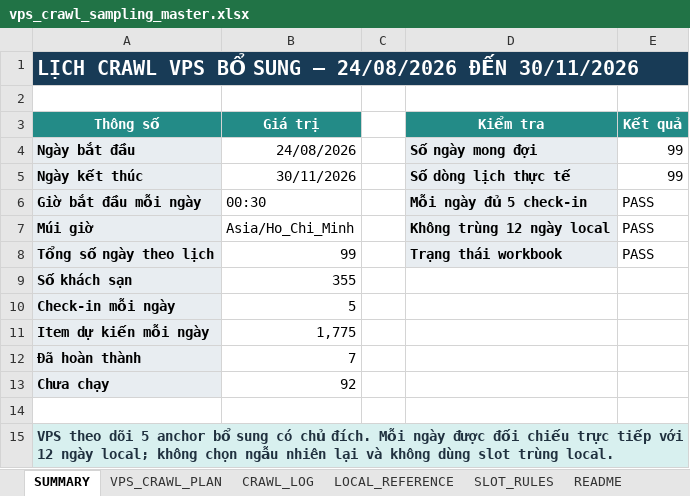
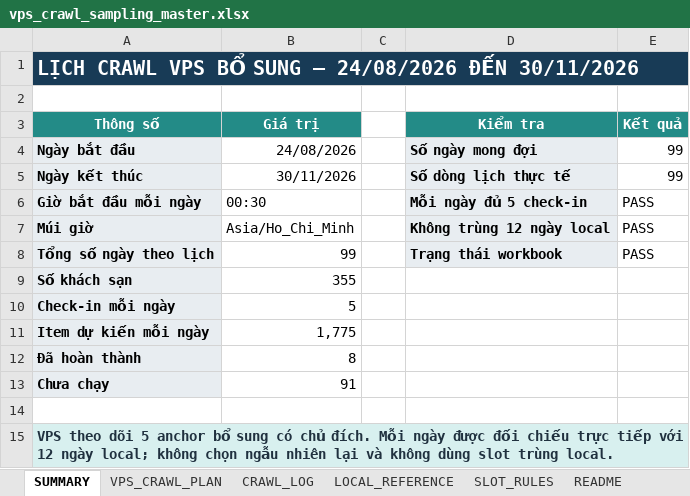
Before and after one commit to Andnm/capstone-master, an Excel workbook: outputs/vps-crawl-planner-20260823/vps_crawl_sampling_master.xlsx, sheet SUMMARY, drawn as a sheet; values as stored, in another font and other column widths than the file's, no borders; conditional formats not drawn; the diff names each change by its address in the sheet, - before the commit and + after, or states it on an @@ line.

```diff
--- a/outputs/vps-crawl-planner-20260823/vps_crawl_sampling_master.xlsx (sheet SUMMARY)
+++ b/outputs/vps-crawl-planner-20260823/vps_crawl_sampling_master.xlsx (sheet SUMMARY)
-B12 (Giá trị): 7
+B12 (Giá trị): 8
-B13 (Giá trị): 92
+B13 (Giá trị): 91
```
Also changed, not shown: sheet CRAWL_LOG, sheet VPS_CRAWL_PLAN, outputs/crawl-data-planner-20260816/crawl_sampling_master.xlsx.
